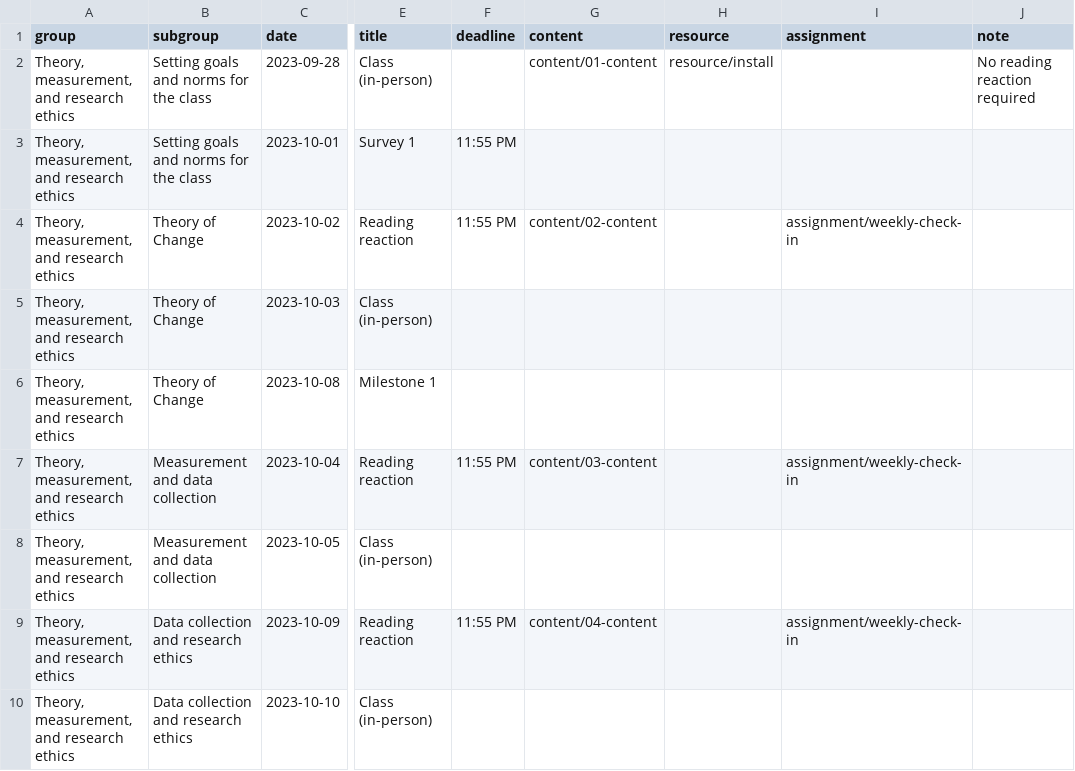
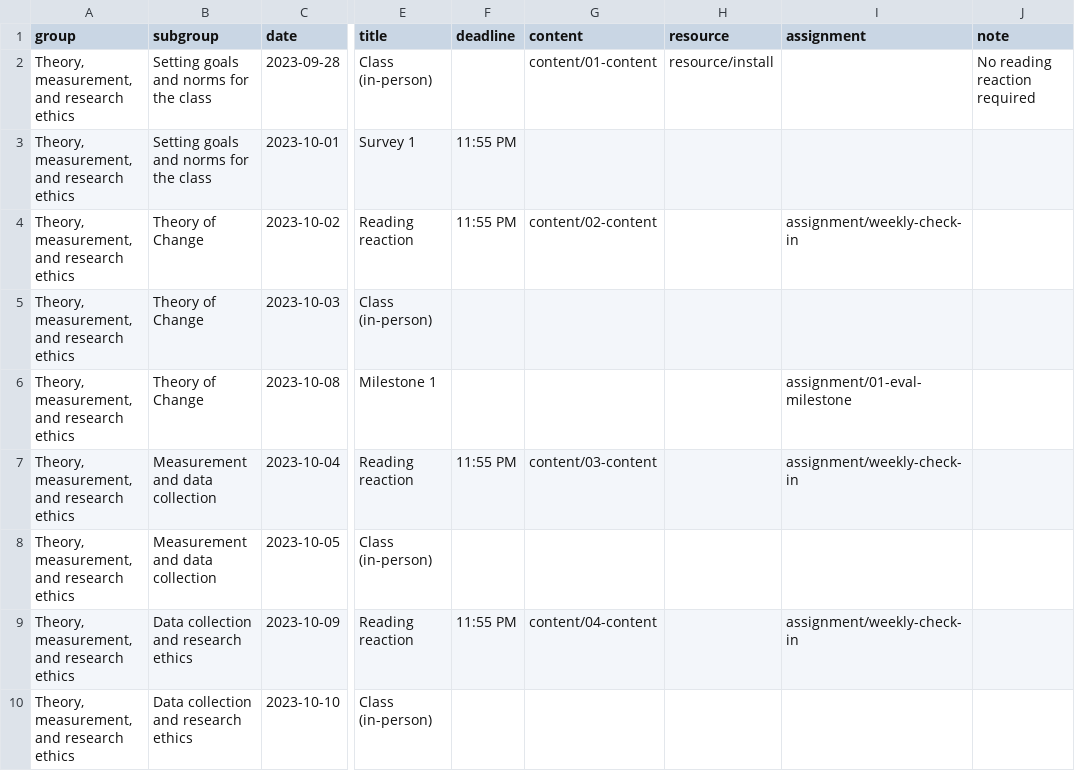
Before and after one commit to de-barros/educ157-23, a CSV file: data/schedule.csv, drawn as a sheet; only a part is shown, gaps mark what is left out; the diff covers the shown part only; the diff names each change by its address in the sheet, - before the commit and + after, or states it on an @@ line.

Commit message:
Updated schedule

```diff
--- a/data/schedule.csv
+++ b/data/schedule.csv
-I6 (assignment): (empty)
+I6 (assignment): assignment/01-eval-milestone
```
Also changed, not shown: 1 added row and 7 edited cells elsewhere in this file, 8 other files.
